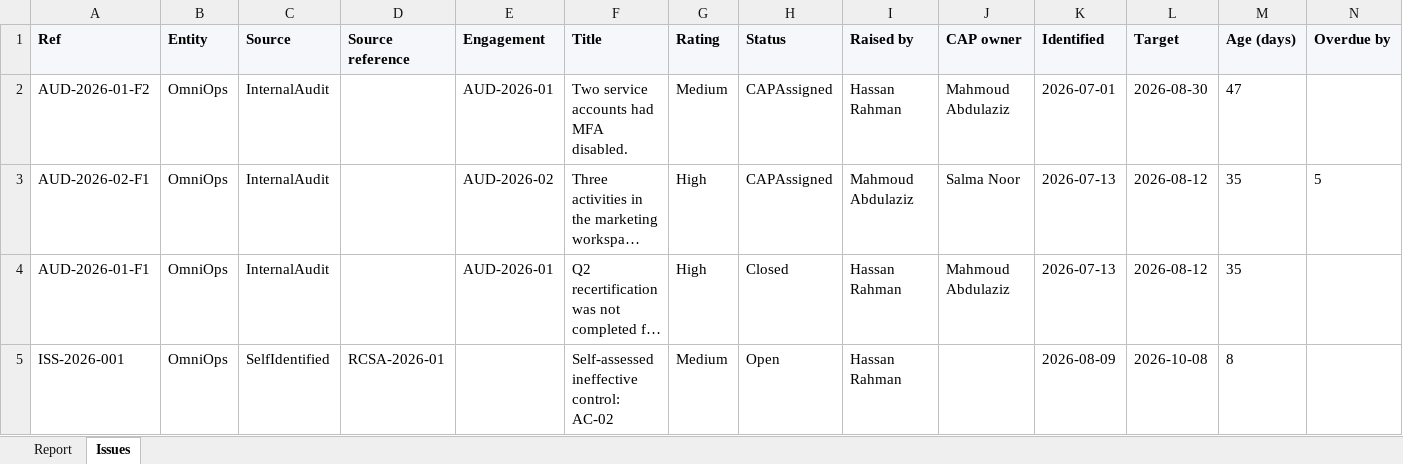
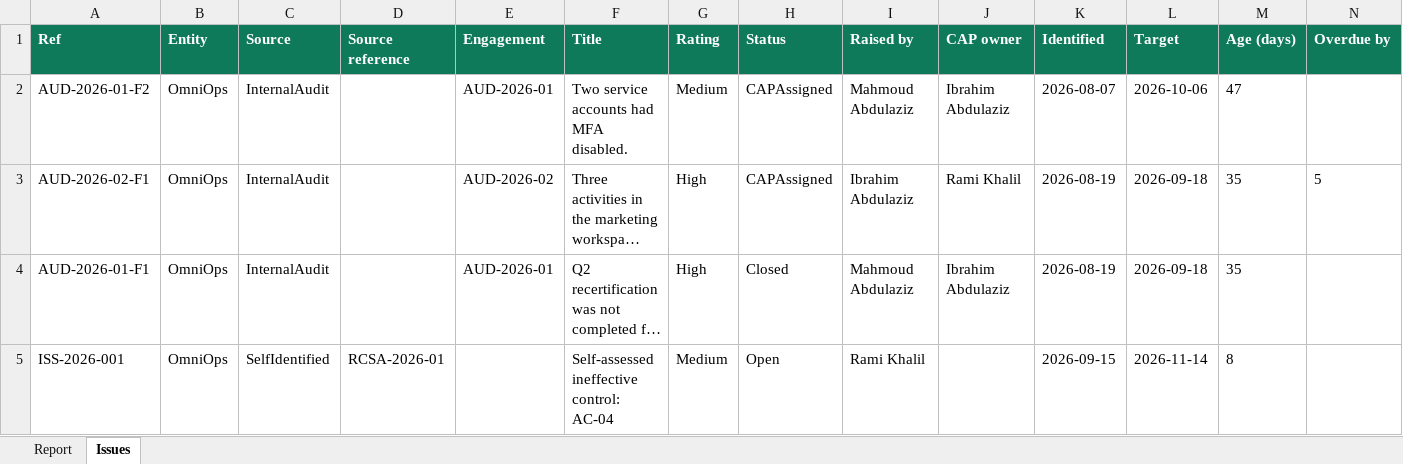
Before and after one commit to usamasalman/GRC-Saas-platform-, an Excel workbook: grc_wisdom_api/scripts/verify/_tmp_reports/Issue_register.xlsx, sheet Issues, drawn as a sheet; only a part is shown; long unchanged cells end in …; values as stored, in another font and other column widths than the file's, no borders; the diff covers the shown part only; the diff names each change by its address in the sheet, - before the commit and + after, or states it on an @@ line.

```diff
--- a/grc_wisdom_api/scripts/verify/_tmp_reports/Issue_register.xlsx (sheet Issues)
+++ b/grc_wisdom_api/scripts/verify/_tmp_reports/Issue_register.xlsx (sheet Issues)
@@ A1:N1 fill: #F5F7FA → #0F7A5A, text colour: black → #FFFFFF @@
-I2 (Raised by): Hassan Rahman
+I2 (Raised by): Mahmoud Abdulaziz
-J2 (CAP owner): Mahmoud Abdulaziz
+J2 (CAP owner): Ibrahim Abdulaziz
-K2 (Identified): 2026-07-01
+K2 (Identified): 2026-08-07
-L2 (Target): 2026-08-30
+L2 (Target): 2026-10-06
-I3 (Raised by): Mahmoud Abdulaziz
+I3 (Raised by): Ibrahim Abdulaziz
-J3 (CAP owner): Salma Noor
+J3 (CAP owner): Rami Khalil
-K3:K4 (Identified): 2026-07-13
+K3:K4 (Identified): 2026-08-19
-L3:L4 (Target): 2026-08-12
+L3:L4 (Target): 2026-09-18
-I4 (Raised by): Hassan Rahman
+I4 (Raised by): Mahmoud Abdulaziz
-J4 (CAP owner): Mahmoud Abdulaziz
+J4 (CAP owner): Ibrahim Abdulaziz
-F5 (Title): Self-assessed ineffective control: AC-02
+F5 (Title): Self-assessed ineffective control: AC-04
-I5 (Raised by): Hassan Rahman
+I5 (Raised by): Rami Khalil
-K5 (Identified): 2026-08-09
+K5 (Identified): 2026-09-15
-L5 (Target): 2026-10-08
+L5 (Target): 2026-11-14
```
Also changed, not shown: cell formats elsewhere in this sheet, sheet Report, grc_wisdom_api/scripts/verify/_tmp/iso22301.xlsx, grc_wisdom_api/scripts/verify/_tmp_reports/Annual_plan.xlsx, 28 other files.
